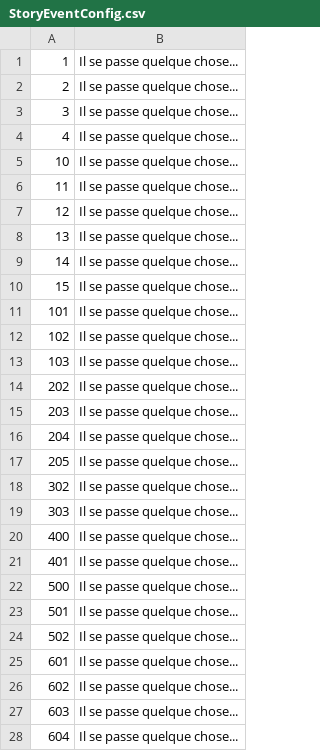
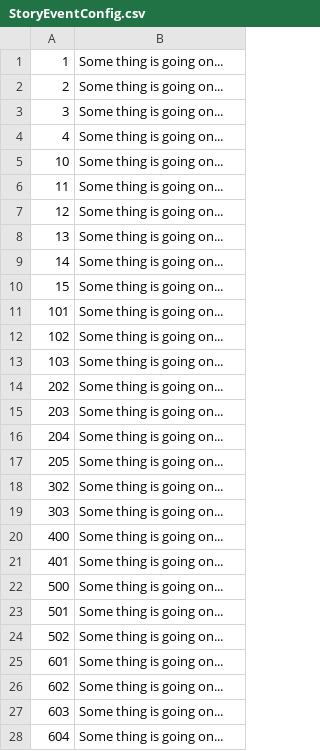
Before and after one commit to justusgamelab2016/LW-translation, a CSV file: language/eng/StoryEventConfig.csv, drawn as a sheet; only a part is shown; the diff covers the shown part only.

Commit message:
Update StoryEventConfig.csv

```diff
--- a/language/eng/StoryEventConfig.csv
+++ b/language/eng/StoryEventConfig.csv
@@ -1,28 +1,28 @@
-1,Il se passe quelque chose...
-2,Il se passe quelque chose...
-3,Il se passe quelque chose...
-4,Il se passe quelque chose...
-10,Il se passe quelque chose...
-11,Il se passe quelque chose...
-12,Il se passe quelque chose...
-13,Il se passe quelque chose...
-14,Il se passe quelque chose...
-15,Il se passe quelque chose...
-101,Il se passe quelque chose...
-102,Il se passe quelque chose...
-103,Il se passe quelque chose...
-202,Il se passe quelque chose...
-203,Il se passe quelque chose...
-204,Il se passe quelque chose...
-205,Il se passe quelque chose...
-302,Il se passe quelque chose...
-303,Il se passe quelque chose...
-400,Il se passe quelque chose...
-401,Il se passe quelque chose...
-500,Il se passe quelque chose...
-501,Il se passe quelque chose...
-502,Il se passe quelque chose...
-601,Il se passe quelque chose...
-602,Il se passe quelque chose...
-603,Il se passe quelque chose...
-604,Il se passe quelque chose...
+1,Some thing is going on...
+2,Some thing is going on...
+3,Some thing is going on...
+4,Some thing is going on...
+10,Some thing is going on...
+11,Some thing is going on...
+12,Some thing is going on...
+13,Some thing is going on...
+14,Some thing is going on...
+15,Some thing is going on...
+101,Some thing is going on...
+102,Some thing is going on...
+103,Some thing is going on...
+202,Some thing is going on...
+203,Some thing is going on...
+204,Some thing is going on...
+205,Some thing is going on...
+302,Some thing is going on...
+303,Some thing is going on...
+400,Some thing is going on...
+401,Some thing is going on...
+500,Some thing is going on...
+501,Some thing is going on...
+502,Some thing is going on...
+601,Some thing is going on...
+602,Some thing is going on...
+603,Some thing is going on...
+604,Some thing is going on...
```
Also changed, not shown: 25 edited cells elsewhere in this file.
